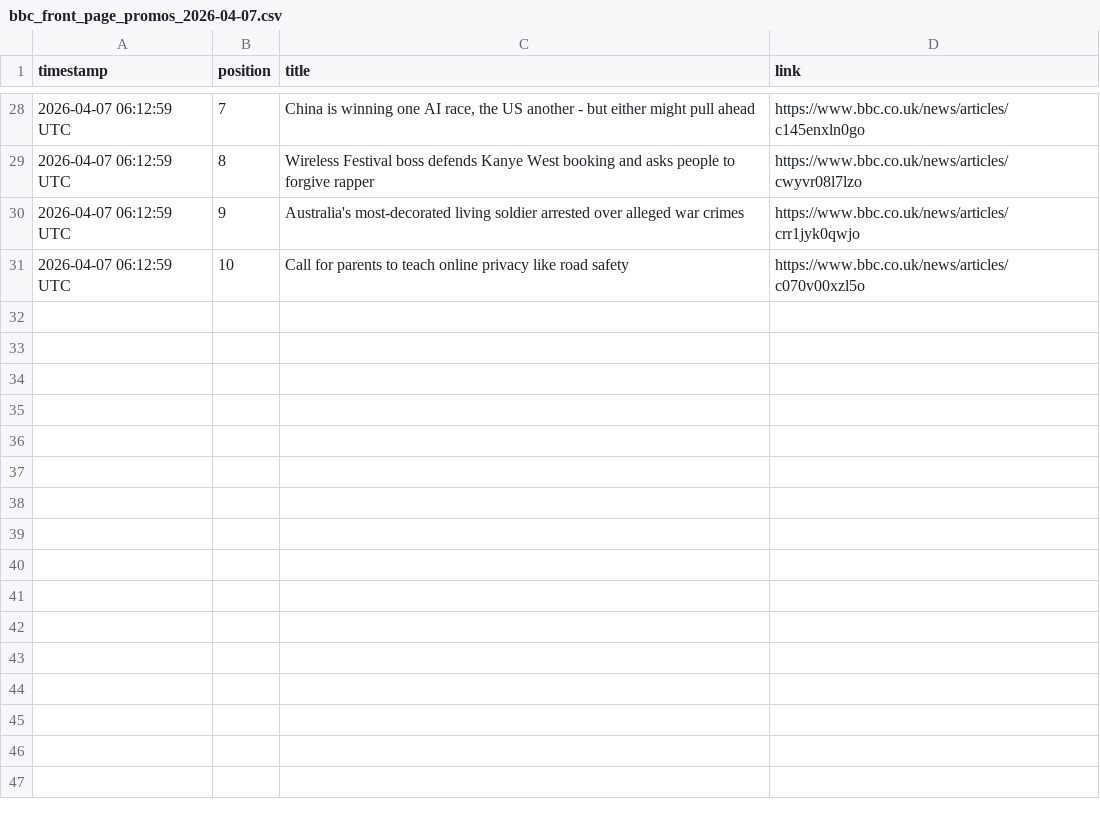
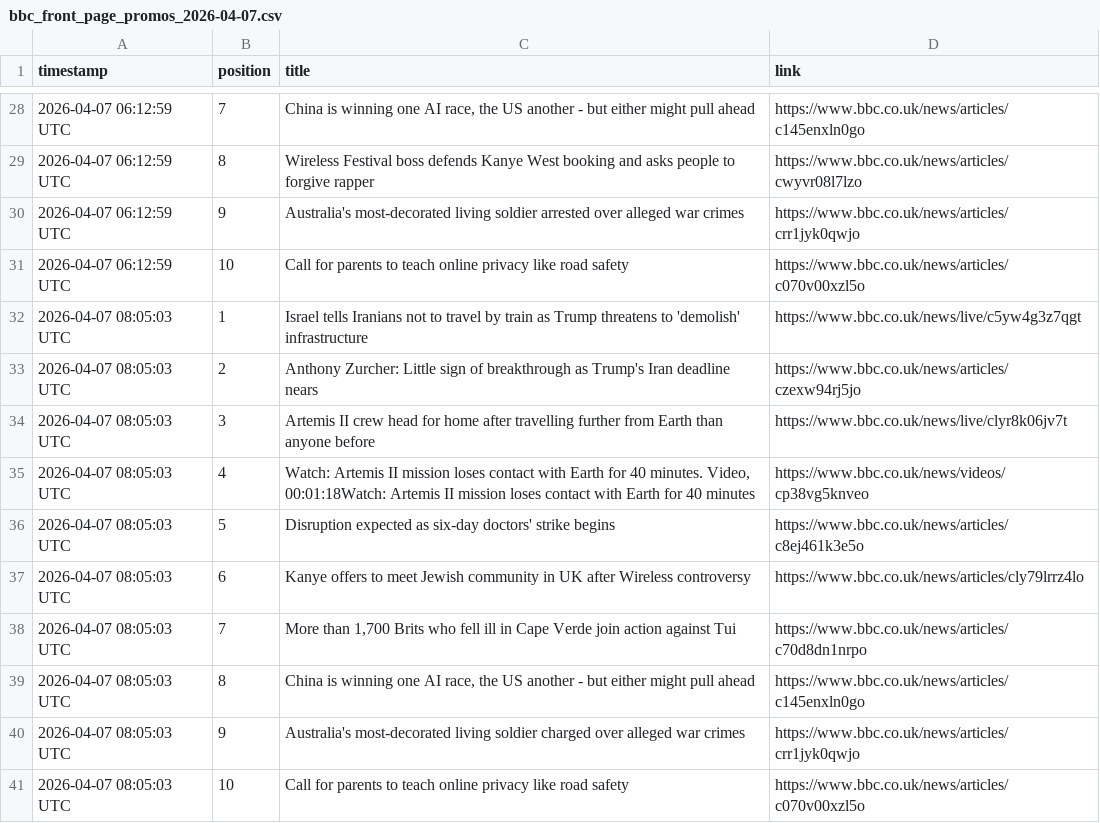
Before and after one commit to alastairherd/bbc_news_logger, a CSV file: data/bbc_front_page_promos_2026-04-07.csv, drawn as a sheet; only a part is shown, gaps mark what is left out; the diff names each change by its address in the sheet, - before the commit and + after, or states it on an @@ line.

```diff
--- a/data/bbc_front_page_promos_2026-04-07.csv
+++ b/data/bbc_front_page_promos_2026-04-07.csv
+row 32: 2026-04-07 08:05:03 UTC | 1 | Israel tells Iranians not to travel by train as Trump threatens to 'demolish' infrastructure | https://www.bbc.co.uk/news/live/c5yw4g3z7qgt
+row 33: 2026-04-07 08:05:03 UTC | 2 | Anthony Zurcher: Little sign of breakthrough as Trump's Iran deadline nears | https://www.bbc.co.uk/news/articles/czexw94rj5jo
+row 34: 2026-04-07 08:05:03 UTC | 3 | Artemis II crew head for home after travelling further from Earth than anyone before | https://www.bbc.co.uk/news/live/clyr8k06jv7t
+row 35: 2026-04-07 08:05:03 UTC | 4 | Watch: Artemis II mission loses contact with Earth for 40 minutes. Video, 00:01:18Watch: Artemis II mission loses contact with Earth for 40 minutes | https://www.bbc.co.uk/news/videos/cp38vg5knveo
+row 36: 2026-04-07 08:05:03 UTC | 5 | Disruption expected as six-day doctors' strike begins | https://www.bbc.co.uk/news/articles/c8ej461k3e5o
+row 37: 2026-04-07 08:05:03 UTC | 6 | Kanye offers to meet Jewish community in UK after Wireless controversy | https://www.bbc.co.uk/news/articles/cly79lrrz4lo
+row 38: 2026-04-07 08:05:03 UTC | 7 | More than 1,700 Brits who fell ill in Cape Verde join action against Tui | https://www.bbc.co.uk/news/articles/c70d8dn1nrpo
+row 39: 2026-04-07 08:05:03 UTC | 8 | China is winning one AI race, the US another - but either might pull ahead | https://www.bbc.co.uk/news/articles/c145enxln0go
+row 40: 2026-04-07 08:05:03 UTC | 9 | Australia's most-decorated living soldier charged over alleged war crimes | https://www.bbc.co.uk/news/articles/crr1jyk0qwjo
+row 41: 2026-04-07 08:05:03 UTC | 10 | Call for parents to teach online privacy like road safety | https://www.bbc.co.uk/news/articles/c070v00xzl5o
```
Also changed, not shown: data/bbc_most_read_2026-04-07.csv.
